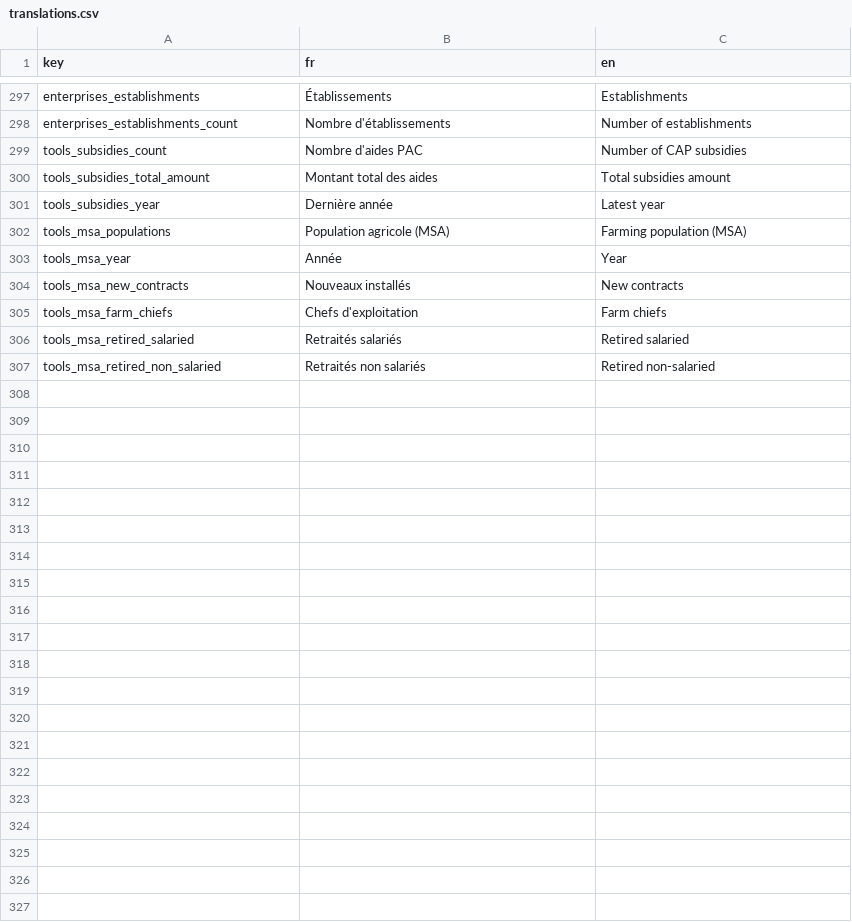
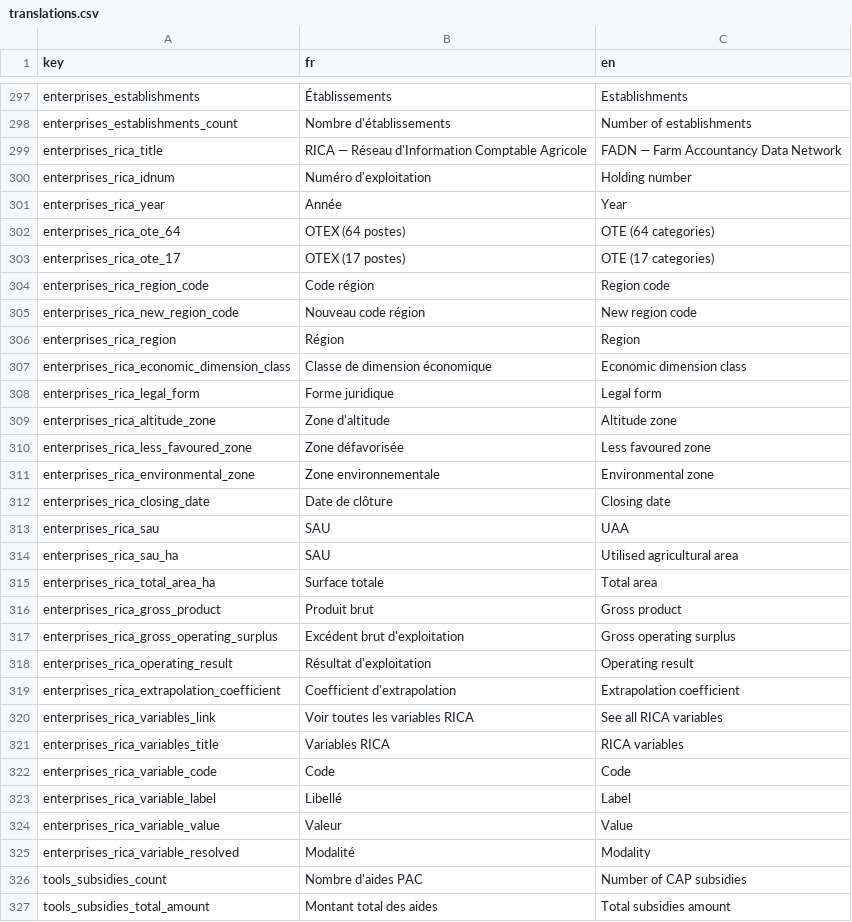
Before and after one commit to osfarm/lexicon-rest-api, a CSV file: src/assets/translations.csv, drawn as a sheet; only a part is shown, gaps mark what is left out; the shorter side is filled out with more unchanged rows.

```diff
--- a/src/assets/translations.csv
+++ b/src/assets/translations.csv
@@ -298,2 +298,29 @@ enterprises_establishments,Établissements,Establishments
 enterprises_establishments_count,Nombre d'établissements,Number of establishments
+enterprises_rica_title,RICA — Réseau d'Information Comptable Agricole,FADN — Farm Accountancy Data Network
+enterprises_rica_idnum,Numéro d'exploitation,Holding number
+enterprises_rica_year,Année,Year
+enterprises_rica_ote_64,OTEX (64 postes),OTE (64 categories)
+enterprises_rica_ote_17,OTEX (17 postes),OTE (17 categories)
+enterprises_rica_region_code,Code région,Region code
+enterprises_rica_new_region_code,Nouveau code région,New region code
+enterprises_rica_region,Région,Region
+enterprises_rica_economic_dimension_class,Classe de dimension économique,Economic dimension class
+enterprises_rica_legal_form,Forme juridique,Legal form
+enterprises_rica_altitude_zone,Zone d'altitude,Altitude zone
+enterprises_rica_less_favoured_zone,Zone défavorisée,Less favoured zone
+enterprises_rica_environmental_zone,Zone environnementale,Environmental zone
+enterprises_rica_closing_date,Date de clôture,Closing date
+enterprises_rica_sau,SAU,UAA
+enterprises_rica_sau_ha,SAU,Utilised agricultural area
+enterprises_rica_total_area_ha,Surface totale,Total area
+enterprises_rica_gross_product,Produit brut,Gross product
+enterprises_rica_gross_operating_surplus,Excédent brut d'exploitation,Gross operating surplus
+enterprises_rica_operating_result,Résultat d'exploitation,Operating result
+enterprises_rica_extrapolation_coefficient,Coefficient d'extrapolation,Extrapolation coefficient
+enterprises_rica_variables_link,Voir toutes les variables RICA,See all RICA variables
+enterprises_rica_variables_title,Variables RICA,RICA variables
+enterprises_rica_variable_code,Code,Code
+enterprises_rica_variable_label,Libellé,Label
+enterprises_rica_variable_value,Valeur,Value
+enterprises_rica_variable_resolved,Modalité,Modality
 tools_subsidies_count,Nombre d'aides PAC,Number of CAP subsidies
```
Also changed, not shown: 7 other files.
